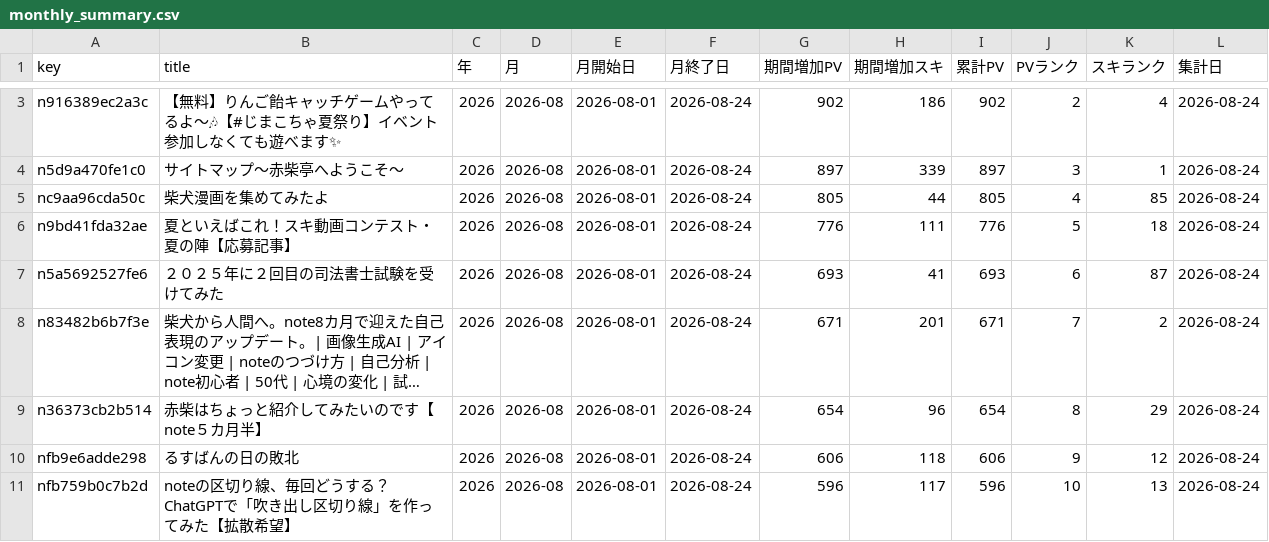
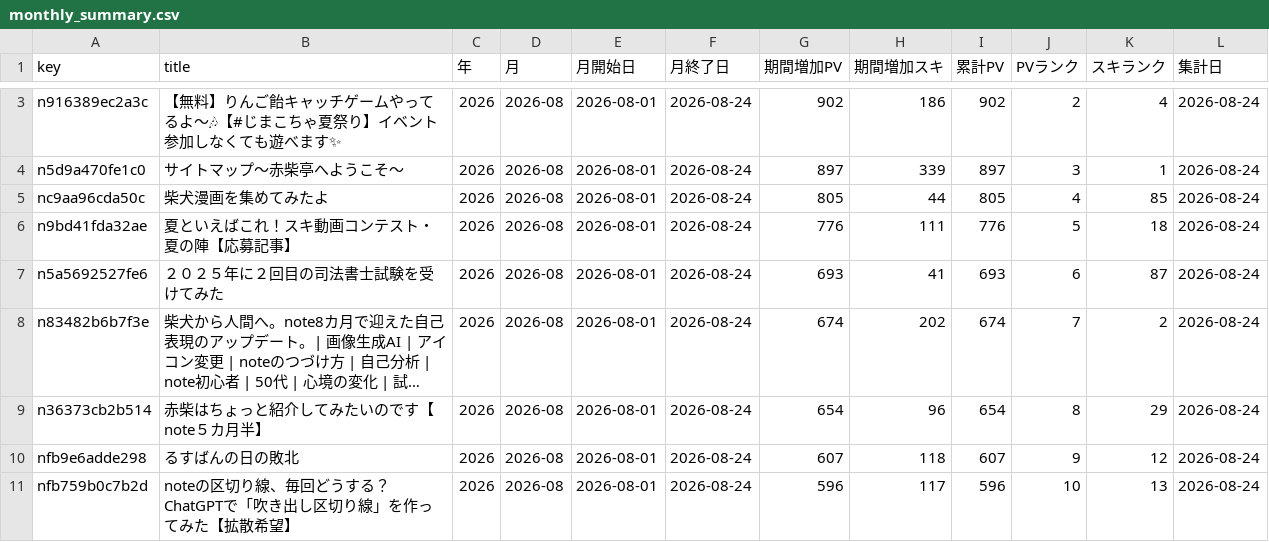
Before and after one commit to thinkingshiba0526-dot/note-stats-dashboard, a CSV file: data/monthly_summary.csv, drawn as a sheet; only a part is shown, gaps mark what is left out; long unchanged cells end in …; the diff covers the shown part only; the diff names each change by its address in the sheet, - before the commit and + after, or states it on an @@ line.

```diff
--- a/data/monthly_summary.csv
+++ b/data/monthly_summary.csv
-G8 (期間増加PV): 671
+G8 (期間増加PV): 674
-H8 (期間増加スキ): 201
+H8 (期間増加スキ): 202
-I8 (累計PV): 671
+I8 (累計PV): 674
-G10 (期間増加PV): 606
+G10 (期間増加PV): 607
-I10 (累計PV): 606
+I10 (累計PV): 607
```
Also changed, not shown: 2 added rows, 2 removed rows and 16 edited cells elsewhere in this file, data/daily_summary.csv, 6 other files.
